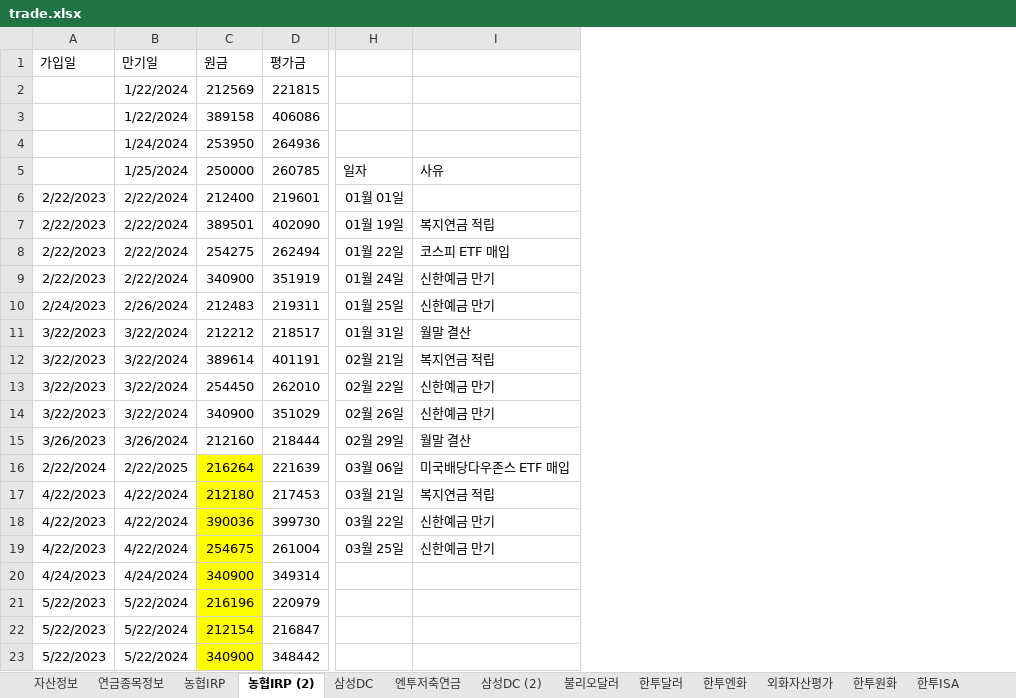
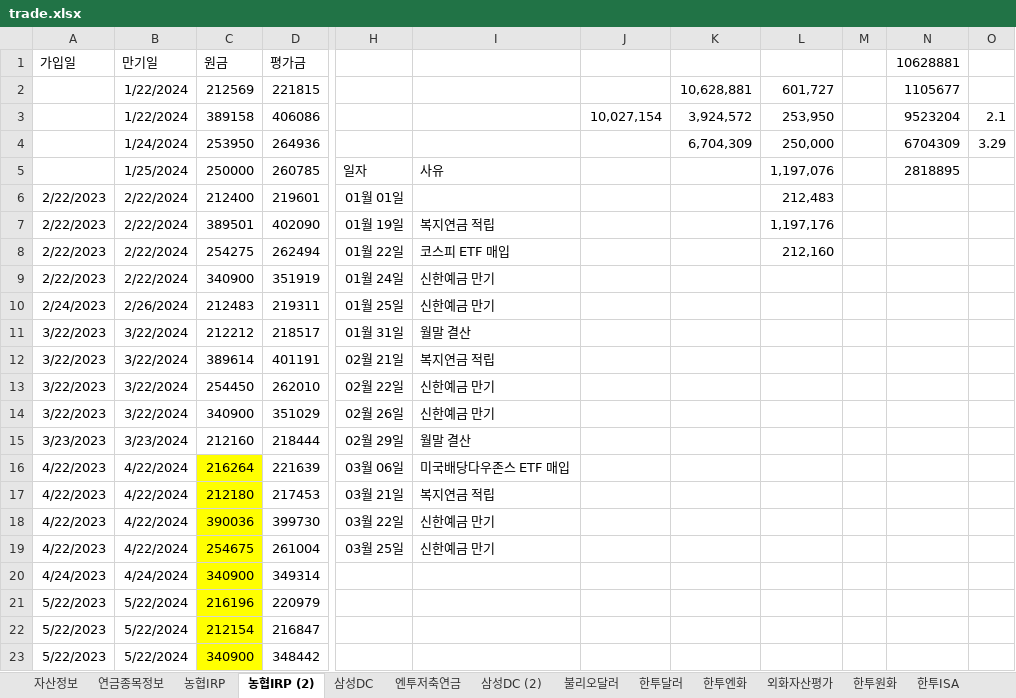
Before and after one commit to maeng-gun/my_asset, an Excel workbook: trade.xlsx, sheet 농협IRP (2), drawn as a sheet; only a part is shown, gaps mark what is left out; values as stored, in another font and other column widths than the file's, no borders; the diff names each change by its address in the sheet, - before the commit and + after, or states it on an @@ line.

```diff
--- a/trade.xlsx (sheet 농협IRP (2))
+++ b/trade.xlsx (sheet 농협IRP (2))
+column J, row 3: 10,027,154
+column K, rows 2-4: 10,628,881 | 3,924,572 | 6,704,309
+column L, rows 2-8: 601,727 | 253,950 | 250,000 | 1,197,076 | 212,483 | 1,197,176 | 212,160
+column M, empty
+column N (10628881), rows 2-5: 1105677 | 9523204 | 6704309 | 2818895
+column O, rows 3-4: 2.1 | 3.29
-A15 (가입일): 3/26/2023
+A15 (가입일): 3/23/2023
-B15 (만기일): 3/26/2024
+B15 (만기일): 3/23/2024
-A16 (가입일): 2/22/2024
+A16 (가입일): 4/22/2023
-B16 (만기일): 2/22/2025
+B16 (만기일): 4/22/2024
```
Also changed, not shown: 4 other files.
